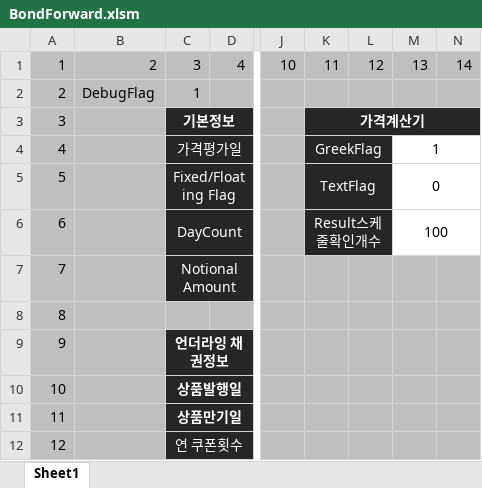
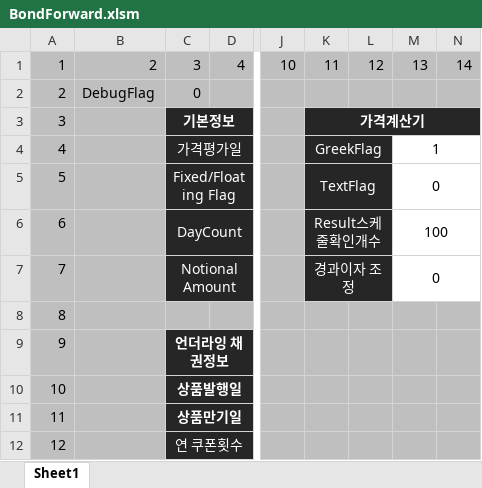
Before and after one commit to ciiadaesun/QuantCpp, an Excel workbook: BondForward/BondForward.xlsm, sheet Sheet1, drawn as a sheet; only a part is shown, gaps mark what is left out; values as stored, in another font and other column widths than the file's, no borders; charts and pictures not drawn; the diff names each change by its address in the sheet, - before the commit and + after, or states it on an @@ line.

```diff
--- a/BondForward/BondForward.xlsm (sheet Sheet1)
+++ b/BondForward/BondForward.xlsm (sheet Sheet1)
-C2: 1
+C2: 0
-K7: (empty)
+K7: 경과이자 조정
-K7:L7 fill: #BFBFBF
+K7:L7 fill: #262626
+K7:L7 merged
-M7: (empty)
+M7: 0
-M7:N7 fill: #BFBFBF
+M7:N7 fill: none
+M7:N7 merged
```
Also changed, not shown: BondForward/BondOption.xlsm, 36 other files.
